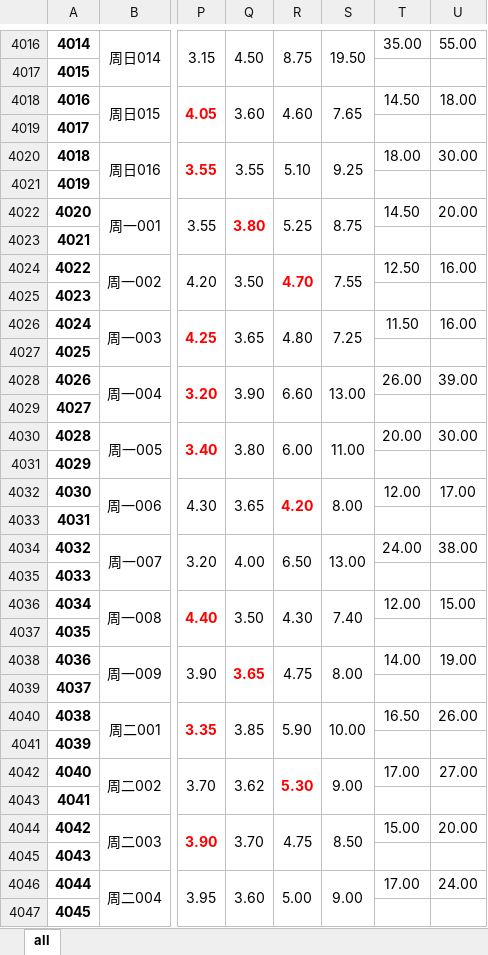
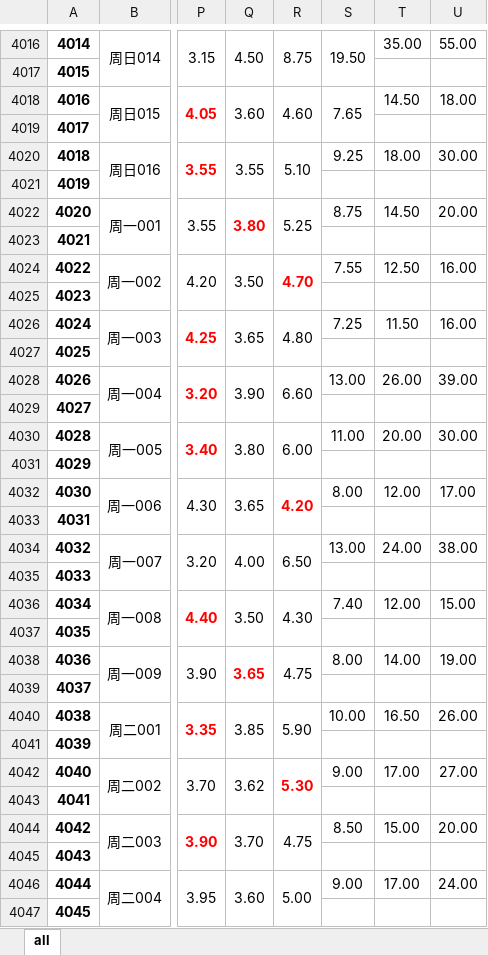
Before and after one commit to xunxuntu/notes, an Excel workbook: x_f/all_games_with_goats.xlsx, sheet all, drawn as a sheet; only a part is shown, gaps mark what is left out; values as stored, in another font and other column widths than the file's, no borders; removed rows and columns are numbered as before the commit, all else as after; the diff covers the shown part only; the diff names each change by its address in the sheet, - before the commit and + after, or states it on an @@ line.

```diff
--- a/x_f/all_games_with_goats.xlsx (sheet all)
+++ b/x_f/all_games_with_goats.xlsx (sheet all)
-S4020:S4021 merged
-S4022:S4023 merged
-S4024:S4025 merged
-S4026:S4027 merged
-S4028:S4029 merged
-S4030:S4031 merged
-S4032:S4033 merged
-S4034:S4035 merged
-S4036:S4037 merged
-S4038:S4039 merged
-S4040:S4041 merged
-S4042:S4043 merged
-S4044:S4045 merged
-S4046:S4047 merged
```
Also changed, not shown: 18 added rows and merged cells elsewhere in this sheet, x_f/all_games.xlsx, x_f/goats.xlsx, 4 other files.
